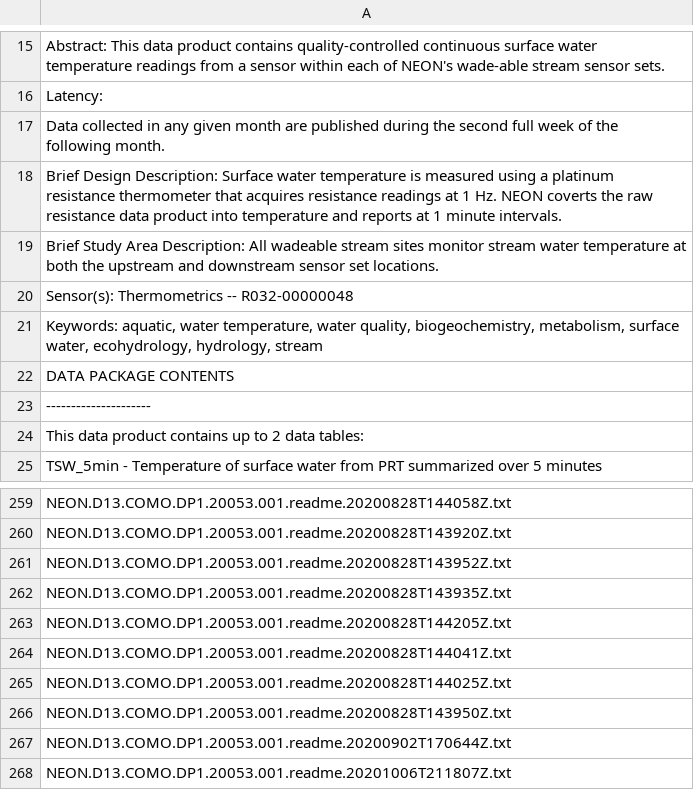
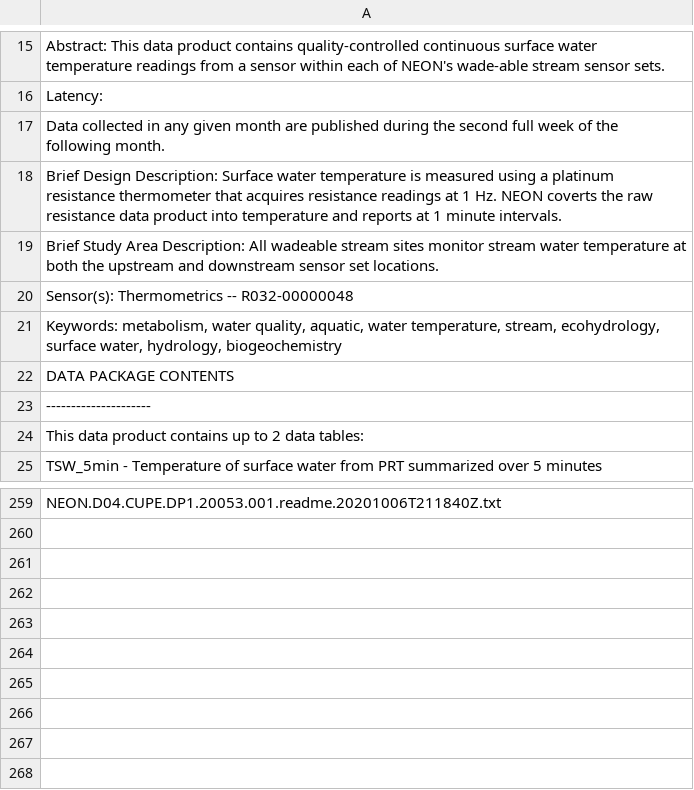
Before and after one commit to marneypratt/macroF20, a CSV file: NEONinfo/wTemp.readme.csv, drawn as a sheet; only a part is shown, gaps mark what is left out; the diff covers the shown part only; the diff names each change by its address in the sheet, - before the commit and + after, or states it on an @@ line.

Commit message:
update CUPE data

```diff
--- a/NEONinfo/wTemp.readme.csv
+++ b/NEONinfo/wTemp.readme.csv
-A21: Keywords: aquatic, water temperature, water quality, biogeochemistry, metabolism, surface water, ecohydrology, hydrology, stream
+A21: Keywords: metabolism, water quality, aquatic, water temperature, stream, ecohydrology, surface water, hydrology, biogeochemistry
-A259: NEON.D13.COMO.DP1.20053.001.readme.20200828T144058Z.txt
+A259: NEON.D04.CUPE.DP1.20053.001.readme.20201006T211840Z.txt
-row 260: NEON.D13.COMO.DP1.20053.001.readme.20200828T143920Z.txt
-row 261: NEON.D13.COMO.DP1.20053.001.readme.20200828T143952Z.txt
-row 262: NEON.D13.COMO.DP1.20053.001.readme.20200828T143935Z.txt
-row 263: NEON.D13.COMO.DP1.20053.001.readme.20200828T144205Z.txt
-row 264: NEON.D13.COMO.DP1.20053.001.readme.20200828T144041Z.txt
-row 265: NEON.D13.COMO.DP1.20053.001.readme.20200828T144025Z.txt
-row 266: NEON.D13.COMO.DP1.20053.001.readme.20200828T143950Z.txt
-row 267: NEON.D13.COMO.DP1.20053.001.readme.20200902T170644Z.txt
-row 268: NEON.D13.COMO.DP1.20053.001.readme.20201006T211807Z.txt
```
Also changed, not shown: 28 edited cells elsewhere in this file, 3 other files.
